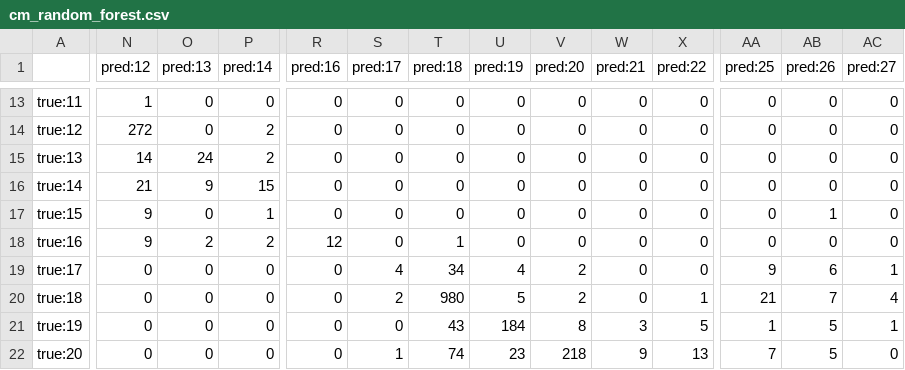
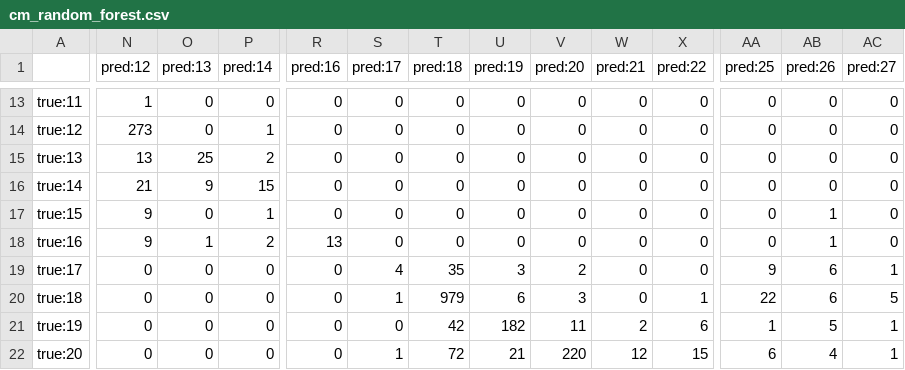
Before and after one commit to Andyayk/IS450-T4, a CSV file: models/classification/Human Validation/cm_random_forest.csv, drawn as a sheet; only a part is shown, gaps mark what is left out; the diff covers the shown part only; the diff names each change by its address in the sheet, - before the commit and + after, or states it on an @@ line.

```diff
--- a/models/classification/Human Validation/cm_random_forest.csv
+++ b/models/classification/Human Validation/cm_random_forest.csv
-N14 (pred:12): 272
+N14 (pred:12): 273
-P14 (pred:14): 2
+P14 (pred:14): 1
-N15 (pred:12): 14
+N15 (pred:12): 13
-O15 (pred:13): 24
+O15 (pred:13): 25
-O18 (pred:13): 2
+O18 (pred:13): 1
-R18 (pred:16): 12
+R18 (pred:16): 13
-T18 (pred:18): 1
+T18 (pred:18): 0
-AB18 (pred:26): 0
+AB18 (pred:26): 1
-T19 (pred:18): 34
+T19 (pred:18): 35
-U19 (pred:19): 4
+U19 (pred:19): 3
-S20 (pred:17): 2
+S20 (pred:17): 1
-T20 (pred:18): 980
+T20 (pred:18): 979
-U20 (pred:19): 5
+U20 (pred:19): 6
-V20 (pred:20): 2
+V20 (pred:20): 3
-AA20 (pred:25): 21
+AA20 (pred:25): 22
-AB20 (pred:26): 7
+AB20 (pred:26): 6
-AC20 (pred:27): 4
+AC20 (pred:27): 5
-T21 (pred:18): 43
+T21 (pred:18): 42
-U21 (pred:19): 184
+U21 (pred:19): 182
-V21 (pred:20): 8
+V21 (pred:20): 11
-W21 (pred:21): 3
+W21 (pred:21): 2
-X21 (pred:22): 5
+X21 (pred:22): 6
-T22 (pred:18): 74
+T22 (pred:18): 72
-U22 (pred:19): 23
+U22 (pred:19): 21
-V22 (pred:20): 218
+V22 (pred:20): 220
-W22 (pred:21): 9
+W22 (pred:21): 12
-X22 (pred:22): 13
+X22 (pred:22): 15
-AA22 (pred:25): 7
+AA22 (pred:25): 6
-AB22 (pred:26): 5
+AB22 (pred:26): 4
-AC22 (pred:27): 0
+AC22 (pred:27): 1
```
Also changed, not shown: 127 edited cells elsewhere in this file, 2 other files.
